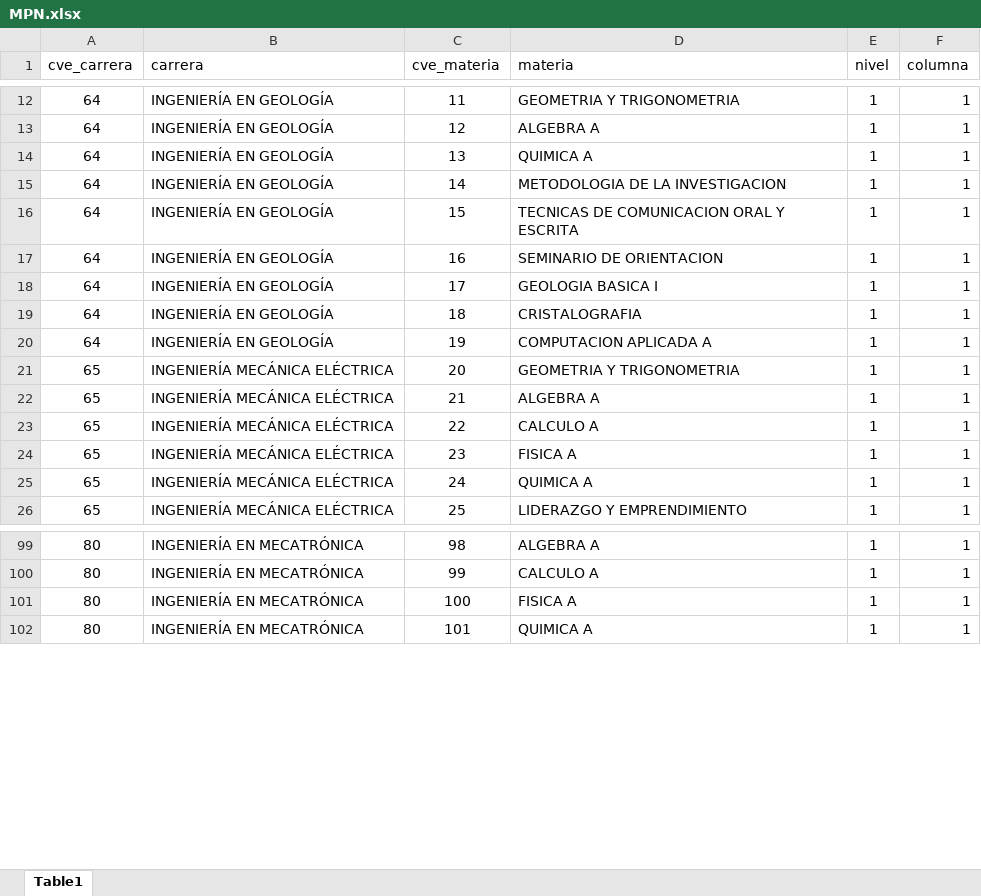
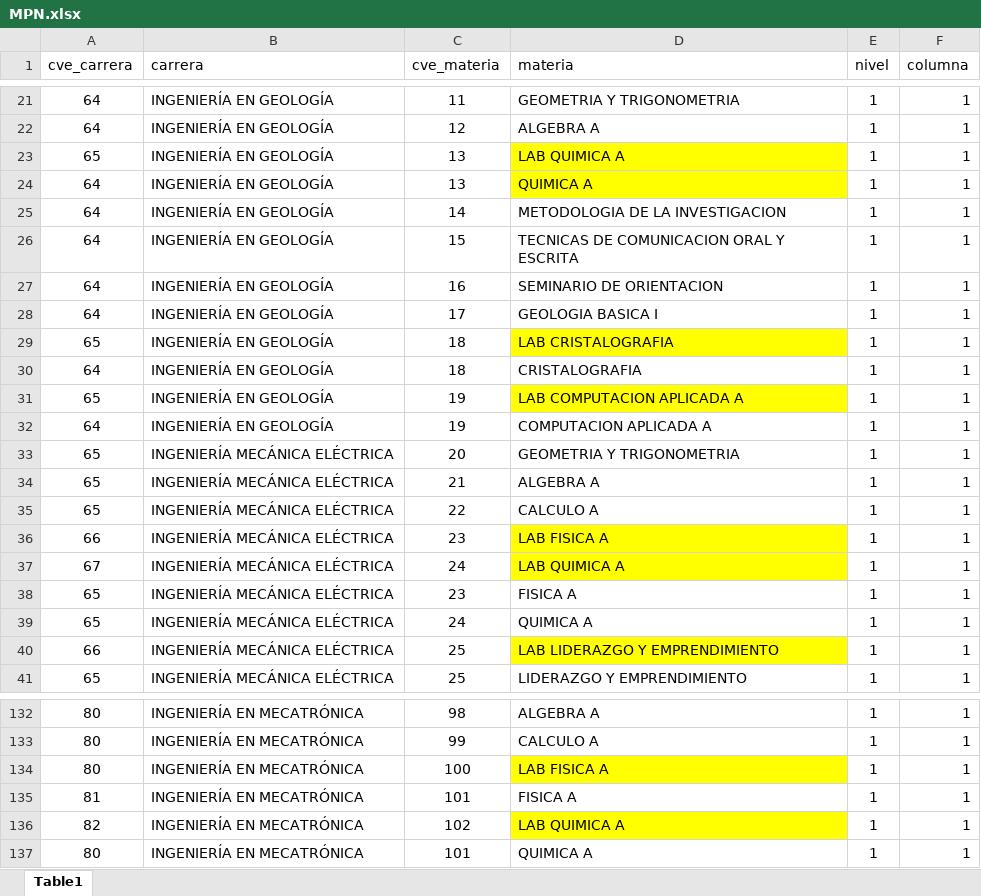
Before and after one commit to EDanielVallejoL/Integrador-Horarios, an Excel workbook: public/archivos/MPN.xlsx, sheet Table1, drawn as a sheet; only a part is shown, gaps mark what is left out; values as stored, in another font and other column widths than the file's, no borders; addresses are those after the commit; the diff covers the shown part only; the diff names each change by its address in the sheet, - before the commit and + after, or states it on an @@ line.

```diff
--- a/public/archivos/MPN.xlsx (sheet Table1)
+++ b/public/archivos/MPN.xlsx (sheet Table1)
+row 23: 65 | INGENIERÍA EN GEOLOGÍA | 13 | LAB QUIMICA A | 1 | 1
-D24 fill: none
+D24 fill: #FFFF00
+row 29: 65 | INGENIERÍA EN GEOLOGÍA | 18 | LAB CRISTALOGRAFIA | 1 | 1
+row 31: 65 | INGENIERÍA EN GEOLOGÍA | 19 | LAB COMPUTACION APLICADA A | 1 | 1
+row 36: 66 | INGENIERÍA MECÁNICA ELÉCTRICA | 23 | LAB FISICA A | 1 | 1
+row 37: 67 | INGENIERÍA MECÁNICA ELÉCTRICA | 24 | LAB QUIMICA A | 1 | 1
+row 40: 66 | INGENIERÍA MECÁNICA ELÉCTRICA | 25 | LAB LIDERAZGO Y EMPRENDIMIENTO | 1 | 1
-D134 (materia): FISICA A
+D134 (materia): LAB FISICA A
-D134 fill: none
+D134 fill: #FFFF00
+row 135: 81 | INGENIERÍA EN MECATRÓNICA | 101 | FISICA A | 1 | 1
+row 136: 82 | INGENIERÍA EN MECATRÓNICA | 102 | LAB QUIMICA A | 1 | 1
```
Also changed, not shown: 27 added rows, 7 removed rows, 1 edited cell and cell formats elsewhere in this sheet, public/archivos/HorariosCompletos.xlsx, 1 other file.
